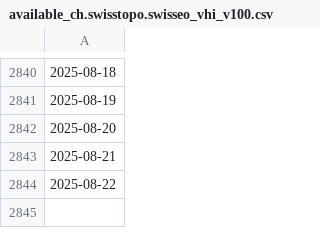
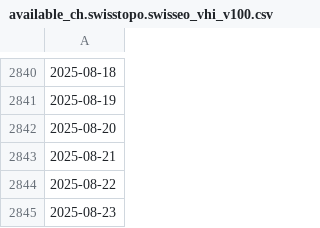
Before and after one commit to swisstopo/topo-satromo, a CSV file: tools/available_ch.swisstopo.swisseo_vhi_v100.csv, drawn as a sheet; only a part is shown, gaps mark what is left out; the diff names each change by its address in the sheet, - before the commit and + after, or states it on an @@ line.

```diff
--- a/tools/available_ch.swisstopo.swisseo_vhi_v100.csv
+++ b/tools/available_ch.swisstopo.swisseo_vhi_v100.csv
+row 2845: 2025-08-23
```
Also changed, not shown: tools/acquisitionplan.csv, tools/last_updates.csv, 1 other file.
